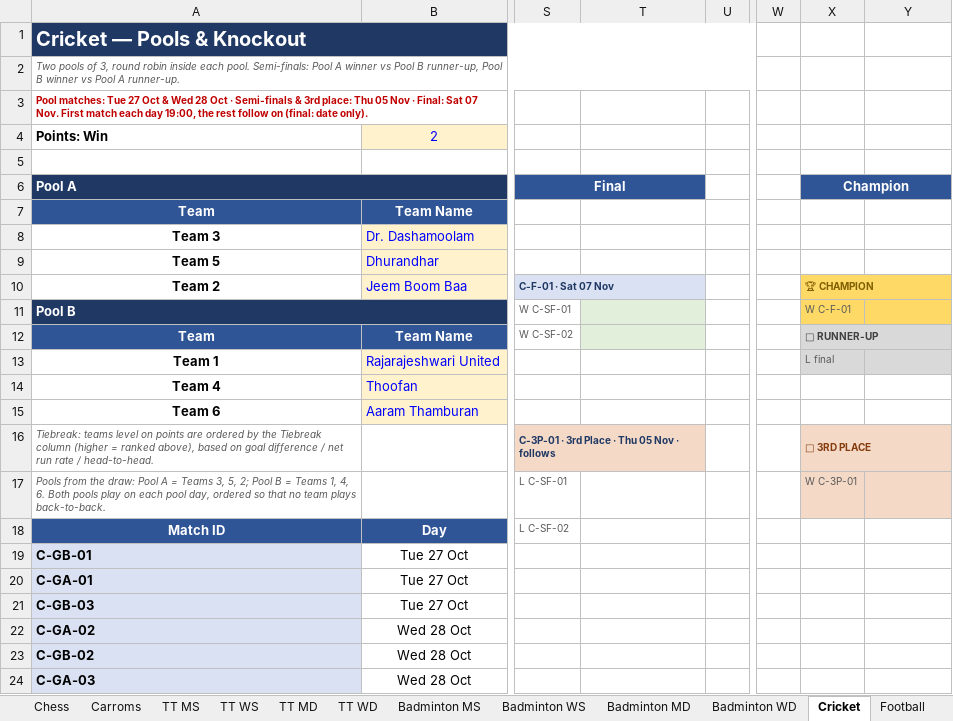
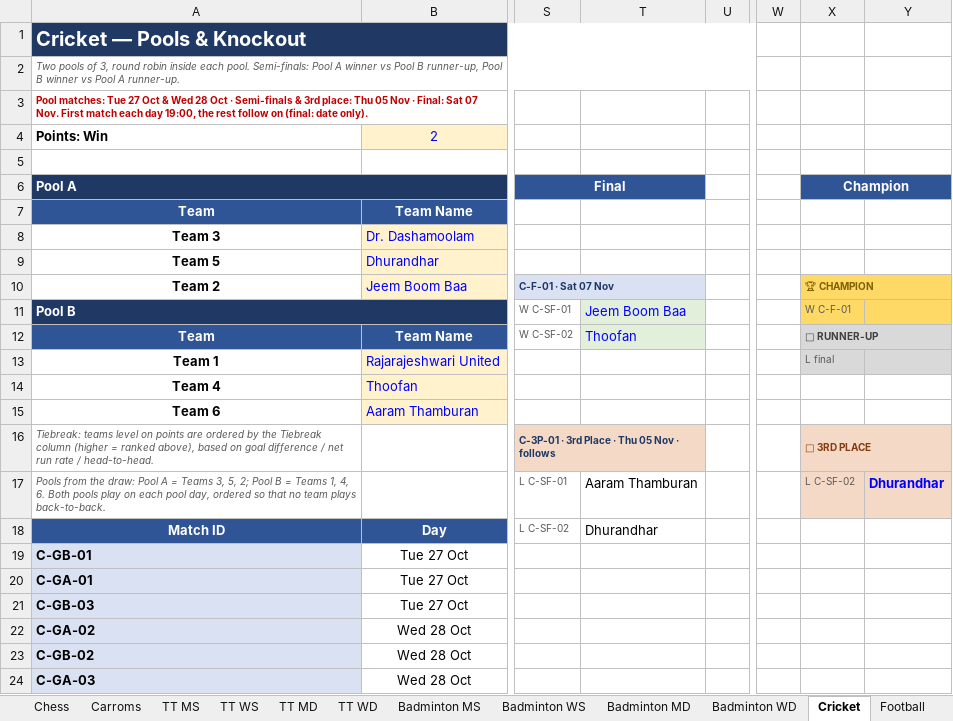
Before and after one commit to vonnue-amit/vonnue-cup-2026, an Excel workbook: data/Vonnue_Cup_Knockout_Brackets.xlsx, sheet Cricket, drawn as a sheet; only a part is shown, gaps mark what is left out; values as stored, in another font and other column widths than the file's, no borders; charts and pictures not drawn; the diff names each change by its address in the sheet, - before the commit and + after, or states it on an @@ line.

```diff
--- a/data/Vonnue_Cup_Knockout_Brackets.xlsx (sheet Cricket)
+++ b/data/Vonnue_Cup_Knockout_Brackets.xlsx (sheet Cricket)
-T11: (empty)
+T11: Jeem Boom Baa
-T12: (empty)
+T12: Thoofan
-T17: (empty)
+T17: Aaram Thamburan
-X17: W C-3P-01
+X17: L C-SF-02
-Y17: (empty)
+Y17: Dhurandhar
-T18: (empty)
+T18: Dhurandhar
```
Also changed, not shown: sheet Football Scorers, sheet Standings, sheet Carroms, sheet TT WS, sheet Overview, sheet Schedule, 5 more sheets, hidden cells, 1 other file.
